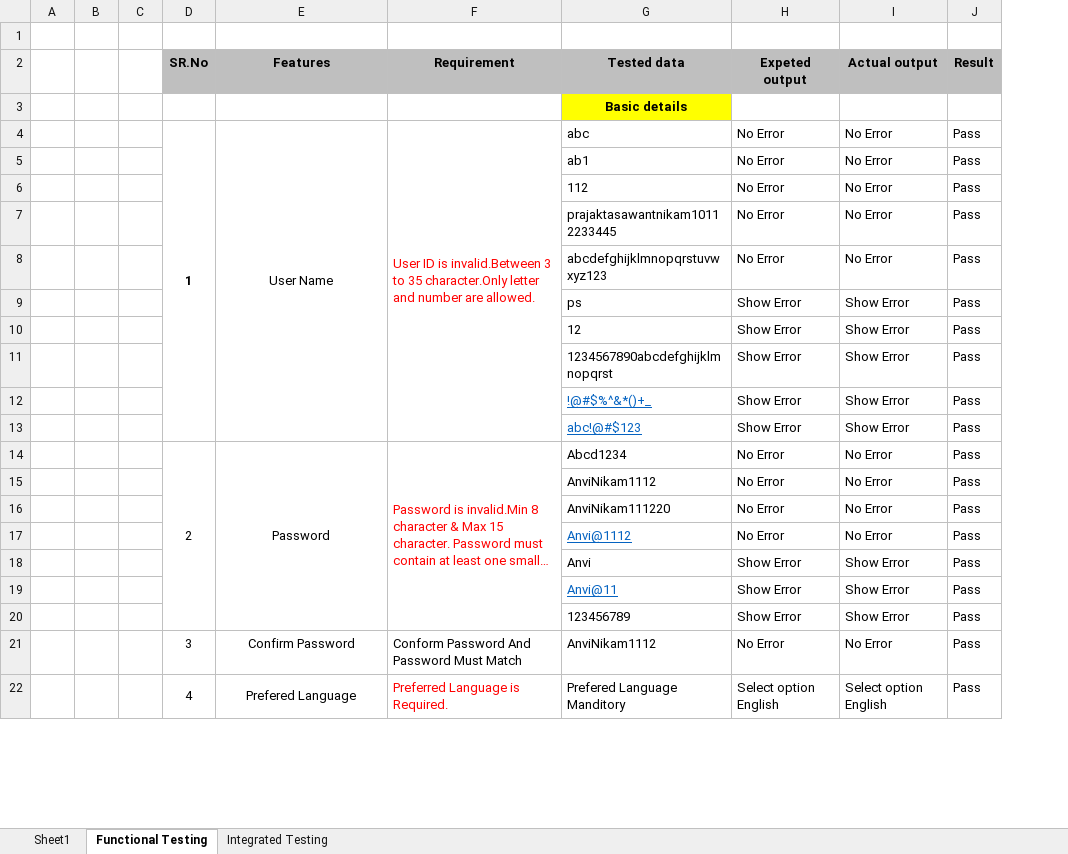
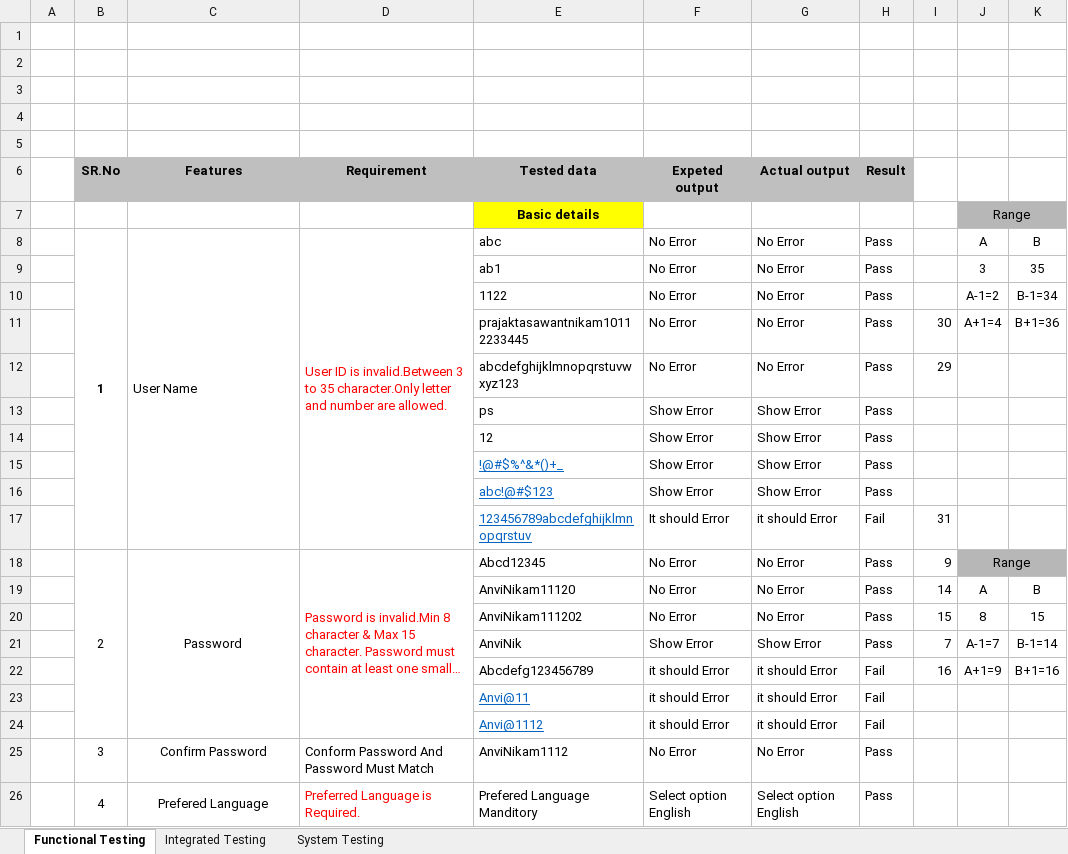
Before and after one commit to praju-nikam/CQA-108, an Excel workbook: Testing-Assignment-1.xlsx, sheet Functional Testing, drawn as a sheet; only a part is shown; long unchanged cells end in …; values as stored, in another font and other column widths than the file's, no borders; removed rows and columns are numbered as before the commit, all else as after; the diff covers the shown part only; the diff names each change by its address in the sheet, - before the commit and + after, or states it on an @@ line.

```diff
--- a/Testing-Assignment-1.xlsx (sheet Functional Testing)
+++ b/Testing-Assignment-1.xlsx (sheet Functional Testing)
-sheet tab: Sheet1
+sheet tab: System Testing
-column B, empty
-column C, empty
+column I, rows 11-12: 30 | 29; rows 18-21: 9 | 14 | 15 | 7
+column J, rows 7-11: Range | A | 3 | A-1=2 | A+1=4; rows 18-21: Range | A | 8 | A-1=7
+column K, rows 8-11: B | 35 | B-1=34 | B+1=36; rows 19-21: B | 15 | B-1=14
+row 1: (empty)
+row 2: (empty)
+row 3: (empty)
+row 4: (empty)
-C8 alignment: center
+C8 alignment: left
-E10 (Tested data): 112
+E10 (Tested data): 1122
-row 11:  |  |  |  |  |  | 1234567890abcdefghijklmnopqrst | Show Error | Show Error | Pass
+row 17:  |  |  |  | 123456789abcdefghijklmnopqrstuv | It should Error | it should Error | Fail | 31
-E18 (Tested data): Abcd1234
+E18 (Tested data): Abcd12345
-E19 (Tested data): AnviNikam1112
+E19 (Tested data): AnviNikam11120
-E20 (Tested data): AnviNikam111220
+E20 (Tested data): AnviNikam111202
-row 17:  |  |  |  |  |  | Anvi@1112 | No Error | No Error | Pass
-E21 (Tested data): Anvi
+E21 (Tested data): AnviNik
-row 19:  |  |  |  |  |  | Anvi@11 | Show Error | Show Error | Pass
-row 20:  |  |  |  |  |  | 123456789 | Show Error | Show Error | Pass
+row 22:  |  |  |  | Abcdefg123456789 | it should Error | it should Error | Fail | 16 | A+1=9 | B+1=16
+row 23:  |  |  |  | Anvi@11 | it should Error | it should Error | Fail
+row 24:  |  |  |  | Anvi@1112 | it should Error | it should Error | Fail
```
Also changed, not shown: 7 added rows, 6 removed rows, 6 edited cells and cell formats elsewhere in this sheet, sheet Integrated Testing.
